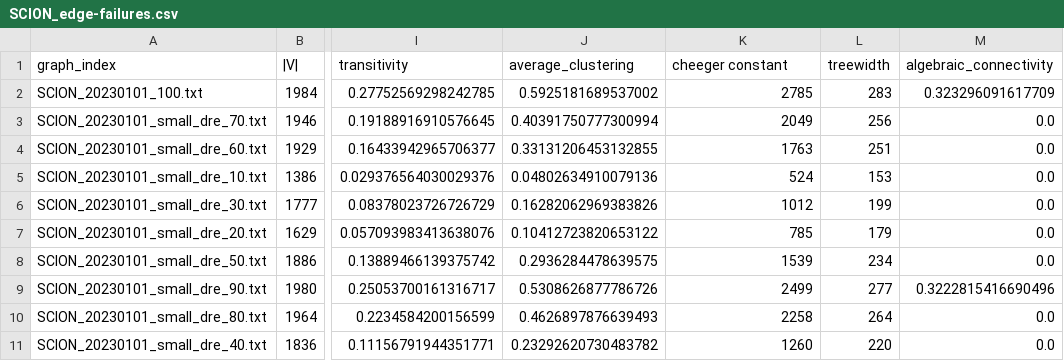
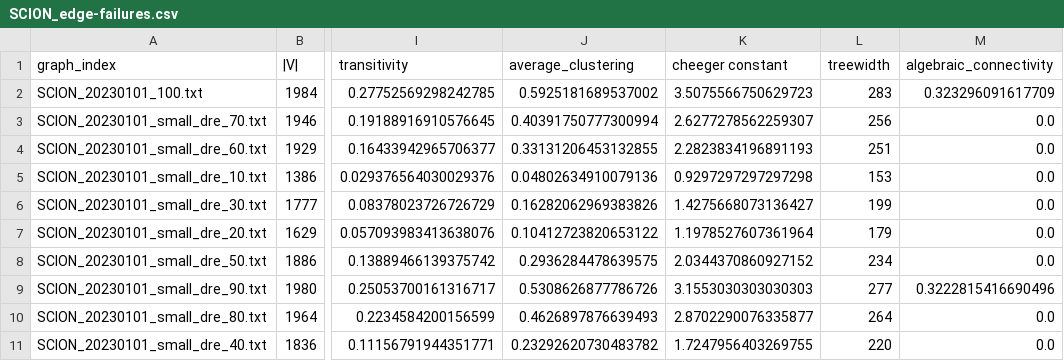
Before and after one commit to ringdinglinn/scion-analysis, a CSV file: results/SCION_edge-failures.csv, drawn as a sheet; only a part is shown, gaps mark what is left out; the diff names each change by its address in the sheet, - before the commit and + after, or states it on an @@ line.

```diff
--- a/results/SCION_edge-failures.csv
+++ b/results/SCION_edge-failures.csv
-K2 (cheeger constant): 2785
+K2 (cheeger constant): 3.5075566750629723
-K3 (cheeger constant): 2049
+K3 (cheeger constant): 2.6277278562259307
-K4 (cheeger constant): 1763
+K4 (cheeger constant): 2.2823834196891193
-K5 (cheeger constant): 524
+K5 (cheeger constant): 0.9297297297297298
-K6 (cheeger constant): 1012
+K6 (cheeger constant): 1.4275668073136427
-K7 (cheeger constant): 785
+K7 (cheeger constant): 1.1978527607361964
-K8 (cheeger constant): 1539
+K8 (cheeger constant): 2.0344370860927152
-K9 (cheeger constant): 2499
+K9 (cheeger constant): 3.1553030303030303
-K10 (cheeger constant): 2258
+K10 (cheeger constant): 2.8702290076335877
-K11 (cheeger constant): 1260
+K11 (cheeger constant): 1.7247956403269755
```
Also changed, not shown: results/CAIDA_20250901_crve_10_all-metrics.csv, 12 other files.
